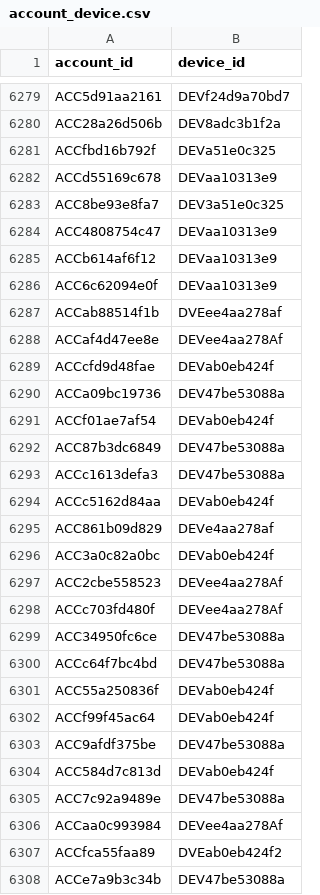
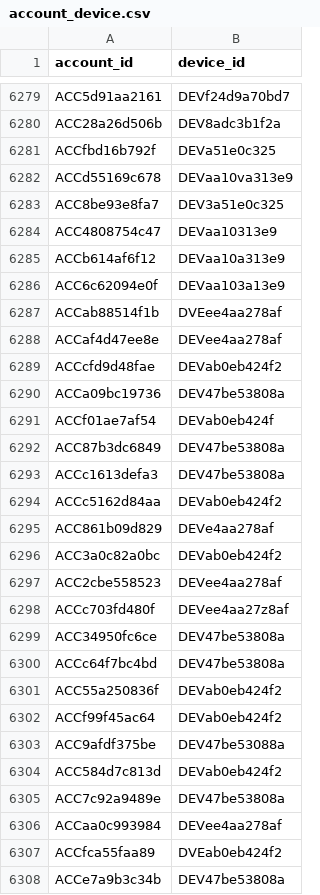
Before and after one commit to kanik10/Abuse-Ring-Sentinel, a CSV file: account_device.csv, drawn as a sheet; only a part is shown, gaps mark what is left out; the diff covers the shown part only.

```diff
--- a/account_device.csv
+++ b/account_device.csv
@@ -6281,28 +6281,28 @@ ACC28a26d506b,DEV8adc3b1f2a
 ACCfbd16b792f,DEVa51e0c325
-ACCd55169c678,DEVaa10313e9
+ACCd55169c678,DEVaa10va313e9
 ACC8be93e8fa7,DEV3a51e0c325
 ACC4808754c47,DEVaa10313e9
-ACCb614af6f12,DEVaa10313e9
-ACC6c62094e0f,DEVaa10313e9
+ACCb614af6f12,DEVaa10a313e9
+ACC6c62094e0f,DEVaa103a13e9
 ACCab88514f1b,DVEee4aa278af
-ACCaf4d47ee8e,DEVee4aa278Af
-ACCcfd9d48fae,DEVab0eb424f
-ACCa09bc19736,DEV47be53088a
+ACCaf4d47ee8e,DEVee4aa278af
+ACCcfd9d48fae,DEVab0eb424f2
+ACCa09bc19736,DEV47be53808a
 ACCf01ae7af54,DEVab0eb424f
-ACC87b3dc6849,DEV47be53088a
-ACCc1613defa3,DEV47be53088a
-ACCc5162d84aa,DEVab0eb424f
+ACC87b3dc6849,DEV47be53808a
+ACCc1613defa3,DEV47be53808a
+ACCc5162d84aa,DEVab0eb424f2
 ACC861b09d829,DEVe4aa278af
-ACC3a0c82a0bc,DEVab0eb424f
-ACC2cbe558523,DEVee4aa278Af
-ACCc703fd480f,DEVee4aa278Af
-ACC34950fc6ce,DEV47be53088a
-ACCc64f7bc4bd,DEV47be53088a
-ACC55a250836f,DEVab0eb424f
-ACCf99f45ac64,DEVab0eb424f
+ACC3a0c82a0bc,DEVab0eb424f2
+ACC2cbe558523,DEVee4aa278af
+ACCc703fd480f,DEVee4aa27z8af
+ACC34950fc6ce,DEV47be53808a
+ACCc64f7bc4bd,DEV47be53808a
+ACC55a250836f,DEVab0eb424f2
+ACCf99f45ac64,DEVab0eb424f2
 ACC9afdf375be,DEV47be53088a
-ACC584d7c813d,DEVab0eb424f
-ACC7c92a9489e,DEV47be53088a
-ACCaa0c993984,DEVee4aa278Af
+ACC584d7c813d,DEVab0eb424f2
+ACC7c92a9489e,DEV47be53808a
+ACCaa0c993984,DEVee4aa278af
 ACCfca55faa89,DVEab0eb424f2
-ACCe7a9b3c34b,DEV47be53088a
+ACCe7a9b3c34b,DEV47be53808a
```
Also changed, not shown: 146 edited cells elsewhere in this file, account_address.csv, account_payment.csv, 14 other files.
